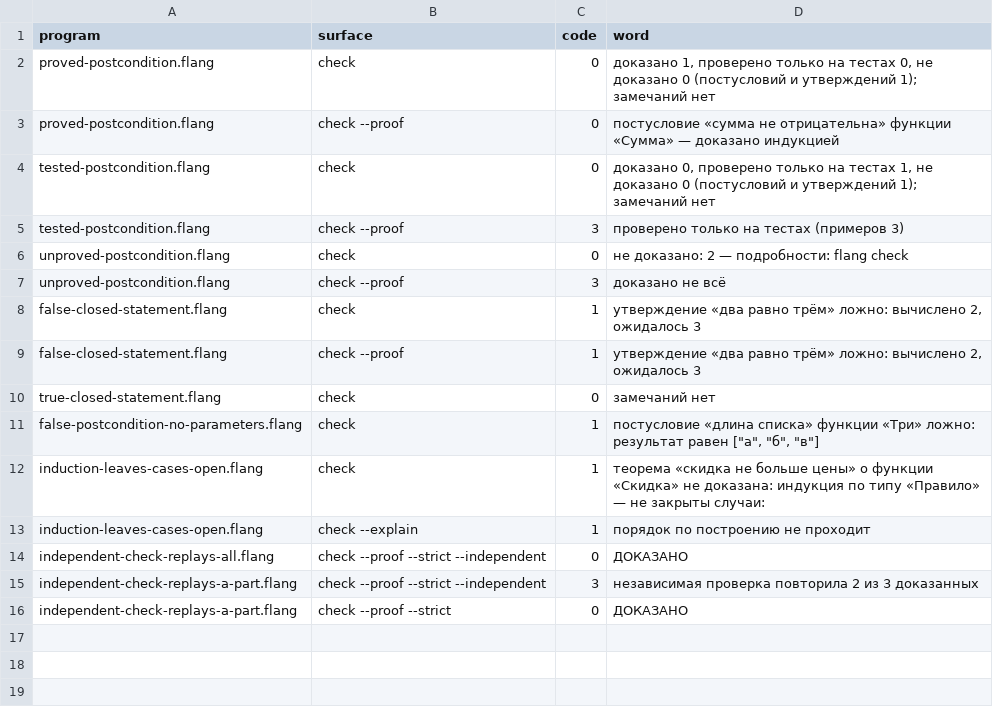
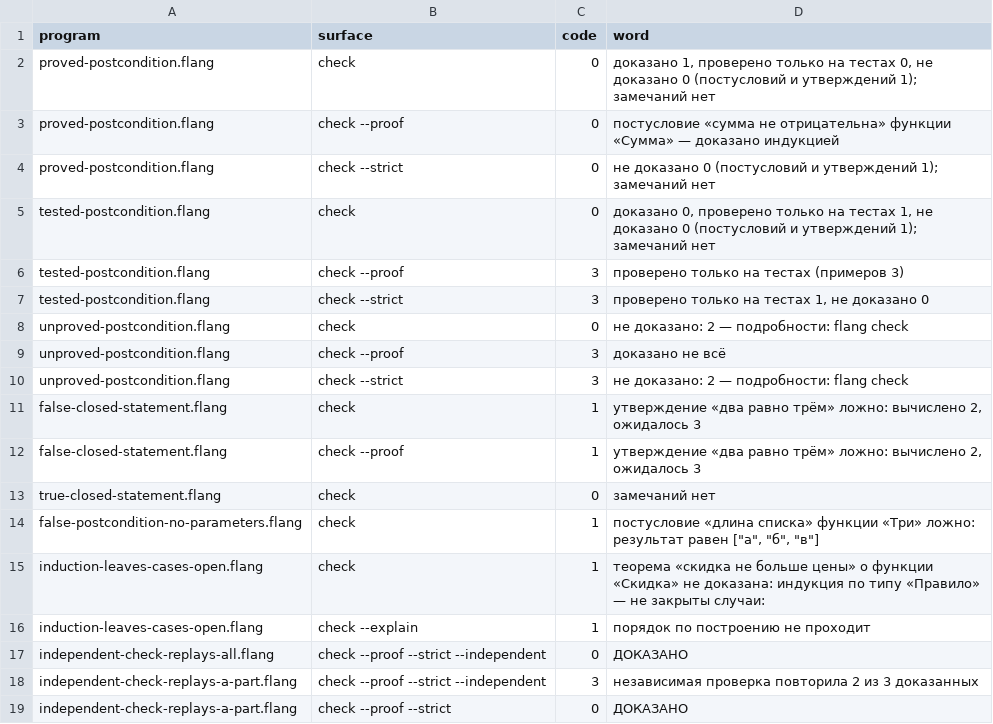
Before and after one commit to digitable-lol/flang, a TSV file: flang/proof/probes/check-verdict/expected.tsv, drawn as a sheet; the diff names each change by its address in the sheet, - before the commit and + after, or states it on an @@ line.

```diff
--- a/flang/proof/probes/check-verdict/expected.tsv
+++ b/flang/proof/probes/check-verdict/expected.tsv
+row 4: proved-postcondition.flang | check --strict | 0 | не доказано 0 (постусловий и утверждений 1); замечаний нет
+row 7: tested-postcondition.flang | check --strict | 3 | проверено только на тестах 1, не доказано 0
+row 10: unproved-postcondition.flang | check --strict | 3 | не доказано: 2 — подробности: flang check
```
Also changed, not shown: 4 other files.
